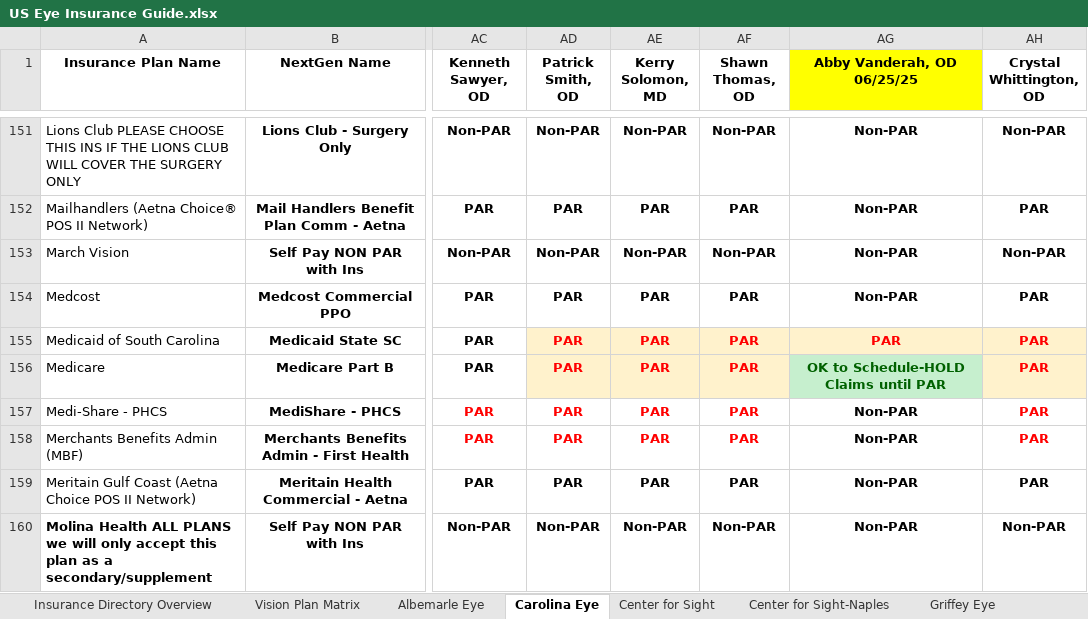
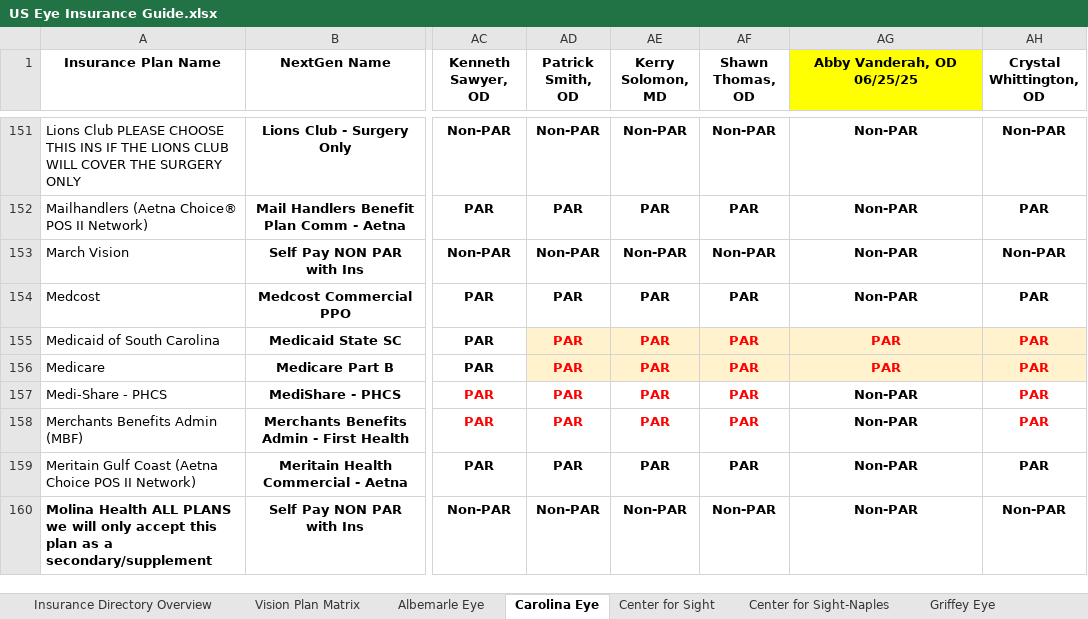
Before and after one commit to wak1616/PAC, an Excel workbook: US Eye Insurance Guide.xlsx, sheet Carolina Eye, drawn as a sheet; only a part is shown, gaps mark what is left out; values as stored, in another font and other column widths than the file's, no borders; conditional formats not drawn; the diff names each change by its address in the sheet, - before the commit and + after, or states it on an @@ line.

```diff
--- a/US Eye Insurance Guide.xlsx (sheet Carolina Eye)
+++ b/US Eye Insurance Guide.xlsx (sheet Carolina Eye)
-AG156 (Abby Vanderah, OD 06/25/25): OK to Schedule-HOLD Claims until PAR
+AG156 (Abby Vanderah, OD 06/25/25): PAR
@@ AG156 fill: #C6EFCE → #FFF2CC, text colour: #006100 → #FF0000 @@
```
Also changed, not shown: sheet Center for Sight, sheet Vision Plan Matrix, sheet Insurance Directory Overview.
